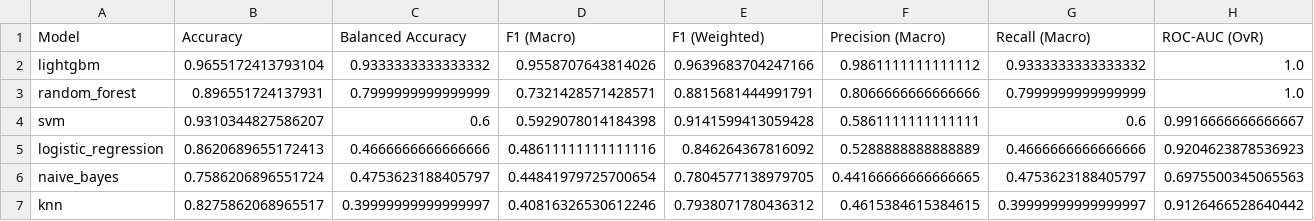
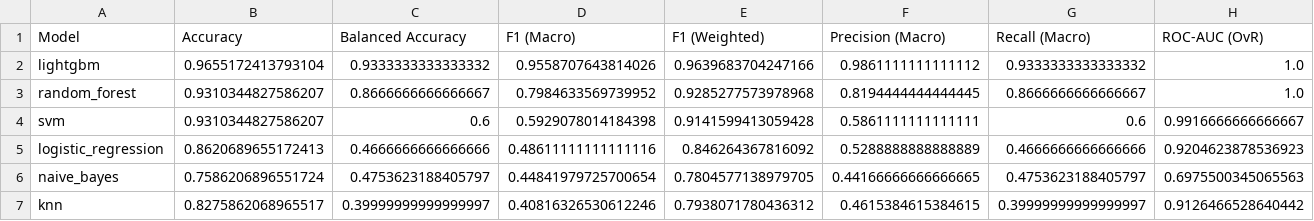
Before and after one commit to Reyn4ldo/Data, a CSV file: results/metrics/resistance_comparison.csv, drawn as a sheet.

```diff
--- a/results/metrics/resistance_comparison.csv
+++ b/results/metrics/resistance_comparison.csv
@@ -2,3 +2,3 @@ Model,Accuracy,Balanced Accuracy,F1 (Macro),F1 (Weighted),Precision (Macro),Reca
 lightgbm,0.9655172413793104,0.9333333333333332,0.9558707643814026,0.9639683704247166,0.9861111111111112,0.9333333333333332,1.0
-random_forest,0.896551724137931,0.7999999999999999,0.7321428571428571,0.8815681444991791,0.8066666666666666,0.7999999999999999,1.0
+random_forest,0.9310344827586207,0.8666666666666667,0.7984633569739952,0.9285277573978968,0.8194444444444445,0.8666666666666667,1.0
 svm,0.9310344827586207,0.6,0.5929078014184398,0.9141599413059428,0.5861111111111111,0.6,0.9916666666666667
```
Also changed, not shown: data/processed_data.csv, 17 other files.
